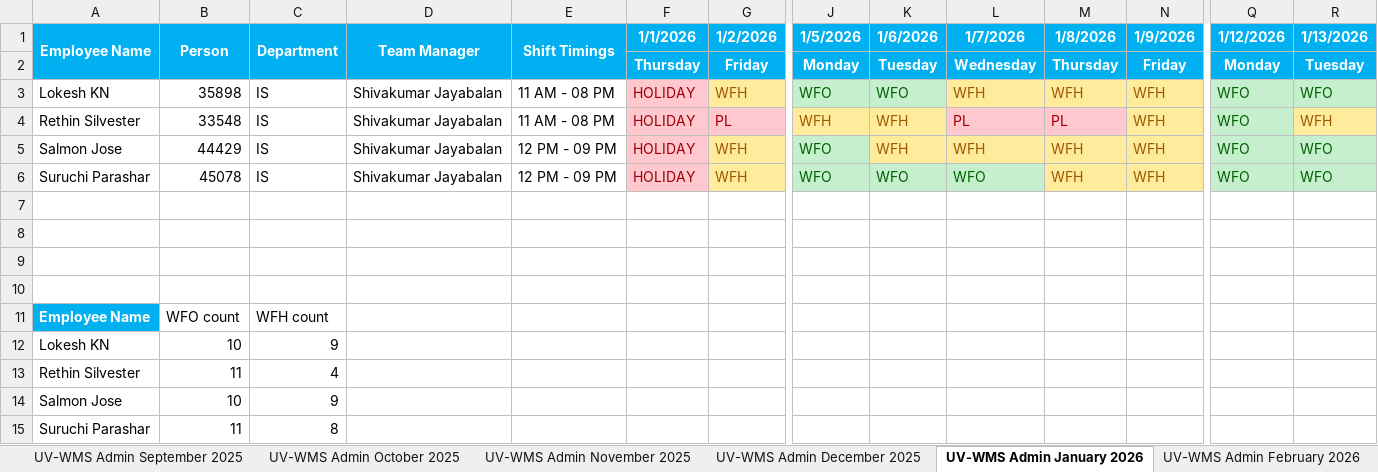
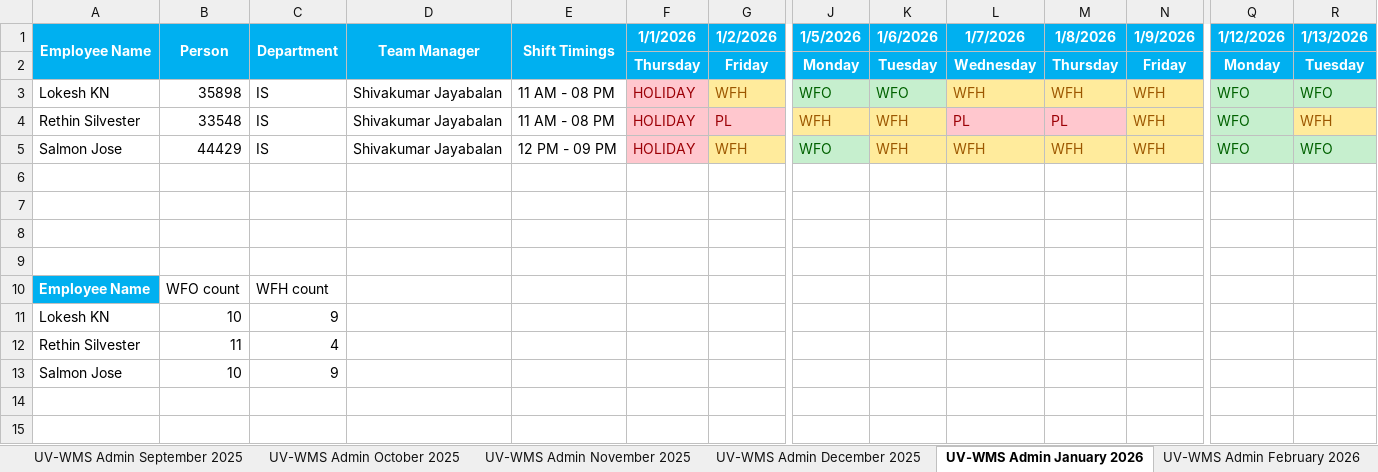
Before and after one commit to rethinsilvester/wfo-tracker, an Excel workbook: data/App_Admin_UV-WCS.xlsx, sheet UV-WMS Admin January 2026, drawn as a sheet; only a part is shown, gaps mark what is left out; values as stored, in another font and other column widths than the file's, no borders; conditional formats not drawn; rows hold the shown columns only; the diff names each change by its address in the sheet, - before the commit and + after, or states it on an @@ line.

```diff
--- a/data/App_Admin_UV-WCS.xlsx (sheet UV-WMS Admin January 2026)
+++ b/data/App_Admin_UV-WCS.xlsx (sheet UV-WMS Admin January 2026)
-row 6: Suruchi Parashar | 45078 | IS | Shivakumar Jayabalan | 12 PM - 09 PM | HOLIDAY | WFH | WFO | WFO | WFO | WFH | WFH | WFO | WFO
-row 15: Suruchi Parashar | 11 | 8
```
Also changed, not shown: sheet UV-WMS Admin May 2026, sheet UV-WMS Admin April 2026, sheet UV-WMS Admin March 2026, sheet UV-WMS Admin June 2026, sheet UV-WMS Admin February 2026, sheet UV-WMS Admin July 2026, 5 more sheets, 1 other file.
